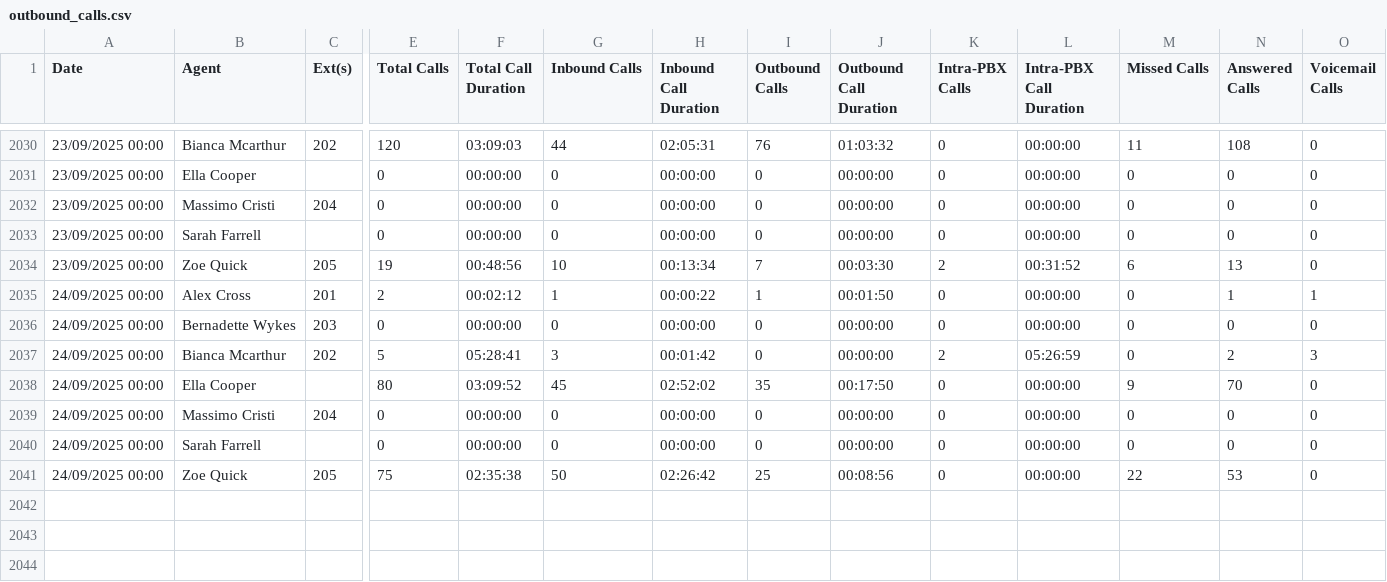
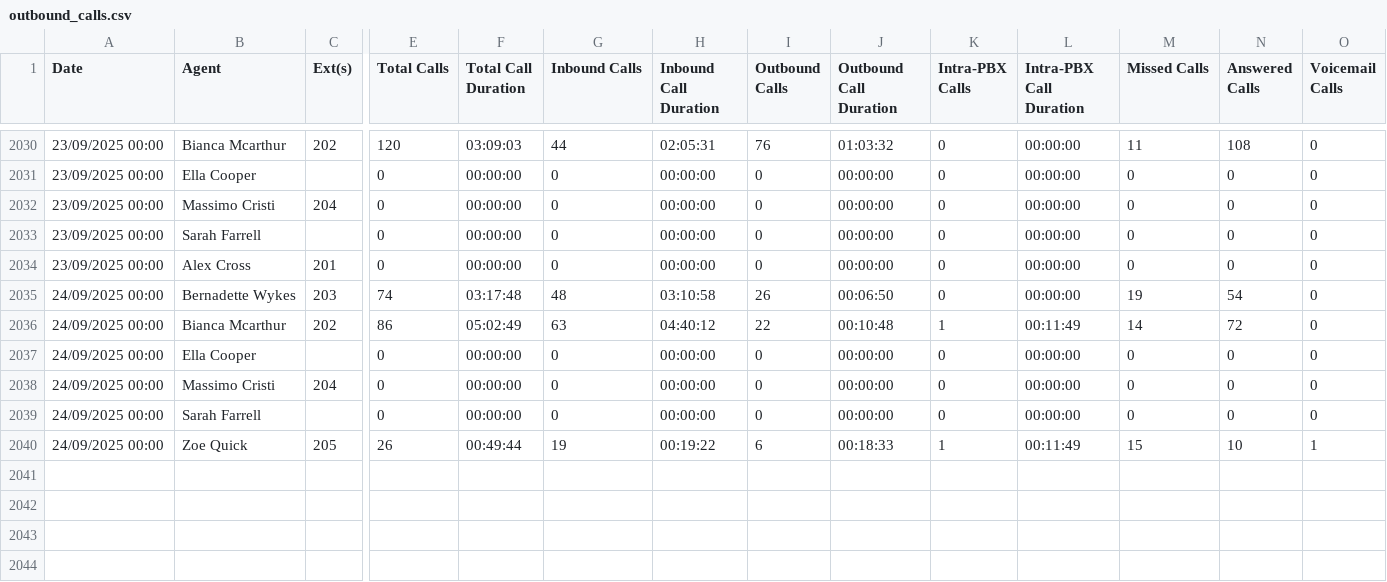
Before and after one commit to massimocristi1970/call-performance-dashboard, a CSV file: data/outbound_calls.csv, drawn as a sheet; only a part is shown, gaps mark what is left out; removed rows and columns are numbered as before the commit, all else as after; rows hold the shown columns only; the diff covers the shown part only; the diff names each change by its address in the sheet, - before the commit and + after, or states it on an @@ line.

Commit message:
Update outbound_calls.csv

```diff
--- a/data/outbound_calls.csv
+++ b/data/outbound_calls.csv
-row 2034: 23/09/2025 00:00 | Zoe Quick | 205 | 19 | 00:48:56 | 10 | 00:13:34 | 7 | 00:03:30 | 2 | 00:31:52 | 6 | 13 | 0
-A2034 (Date): 24/09/2025 00:00
+A2034 (Date): 23/09/2025 00:00
-E2034 (Total Calls): 2
+E2034 (Total Calls): 0
-F2034 (Total Call Duration): 00:02:12
+F2034 (Total Call Duration): 00:00:00
-G2034 (Inbound Calls): 1
+G2034 (Inbound Calls): 0
-H2034 (Inbound Call Duration): 00:00:22
+H2034 (Inbound Call Duration): 00:00:00
-I2034 (Outbound Calls): 1
+I2034 (Outbound Calls): 0
-J2034 (Outbound Call Duration): 00:01:50
+J2034 (Outbound Call Duration): 00:00:00
-N2034 (Answered Calls): 1
+N2034 (Answered Calls): 0
-O2034 (Voicemail Calls): 1
+O2034 (Voicemail Calls): 0
+row 2035: 24/09/2025 00:00 | Bernadette Wykes | 203 | 74 | 03:17:48 | 48 | 03:10:58 | 26 | 00:06:50 | 0 | 00:00:00 | 19 | 54 | 0
+row 2036: 24/09/2025 00:00 | Bianca Mcarthur | 202 | 86 | 05:02:49 | 63 | 04:40:12 | 22 | 00:10:48 | 1 | 00:11:49 | 14 | 72 | 0
-B2037 (Agent): Bernadette Wykes
+B2037 (Agent): Ella Cooper
-C2037 (Ext(s)): 203
+C2037 (Ext(s)): (empty)
-row 2037: 24/09/2025 00:00 | Bianca Mcarthur | 202 | 5 | 05:28:41 | 3 | 00:01:42 | 0 | 00:00:00 | 2 | 05:26:59 | 0 | 2 | 3
-row 2038: 24/09/2025 00:00 | Ella Cooper |  | 80 | 03:09:52 | 45 | 02:52:02 | 35 | 00:17:50 | 0 | 00:00:00 | 9 | 70 | 0
-E2040 (Total Calls): 75
+E2040 (Total Calls): 26
-F2040 (Total Call Duration): 02:35:38
+F2040 (Total Call Duration): 00:49:44
-G2040 (Inbound Calls): 50
+G2040 (Inbound Calls): 19
-H2040 (Inbound Call Duration): 02:26:42
+H2040 (Inbound Call Duration): 00:19:22
-I2040 (Outbound Calls): 25
+I2040 (Outbound Calls): 6
-J2040 (Outbound Call Duration): 00:08:56
+J2040 (Outbound Call Duration): 00:18:33
-K2040 (Intra-PBX Calls): 0
+K2040 (Intra-PBX Calls): 1
-L2040 (Intra-PBX Call Duration): 00:00:00
+L2040 (Intra-PBX Call Duration): 00:11:49
-M2040 (Missed Calls): 22
+M2040 (Missed Calls): 15
-N2040 (Answered Calls): 53
+N2040 (Answered Calls): 10
-O2040 (Voicemail Calls): 0
+O2040 (Voicemail Calls): 1
+row 2041: (empty)
```
Also changed, not shown: 1 edited cell elsewhere in this file.
